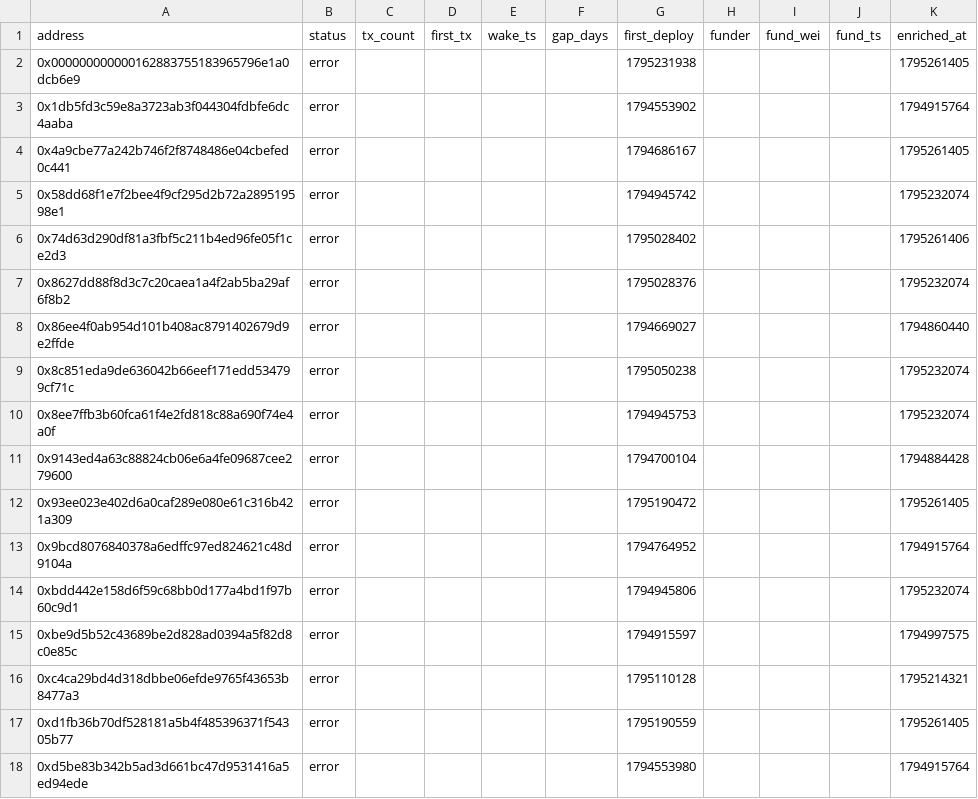
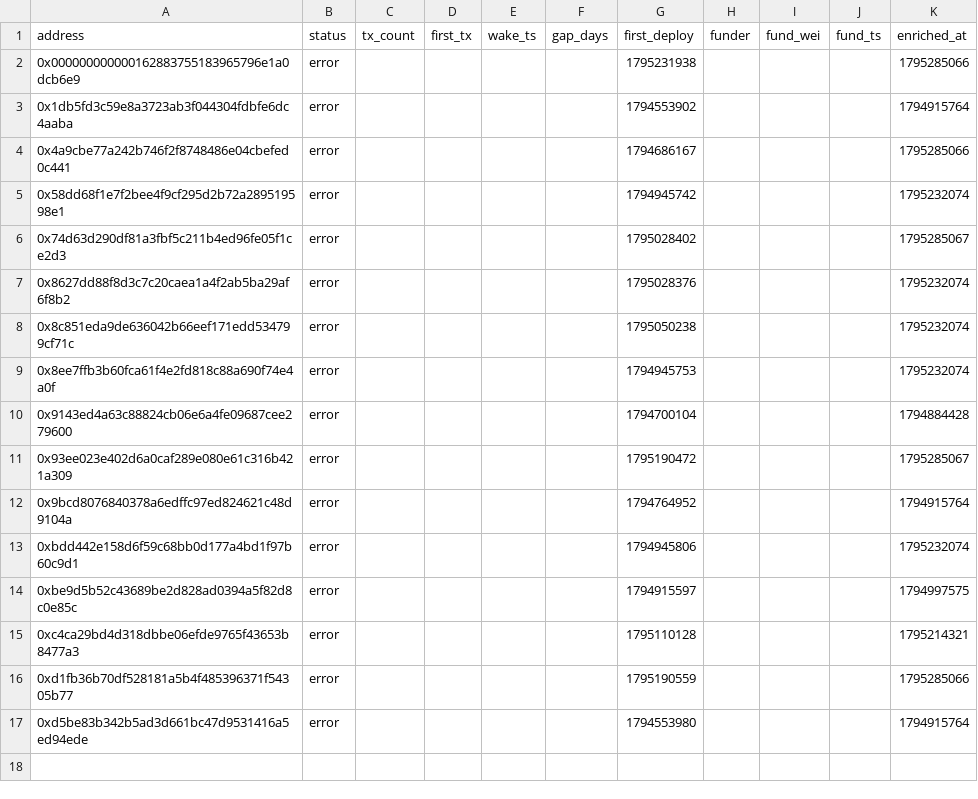
Before and after one commit to ashil13/early-hunter, a CSV file: data/wallets.csv, drawn as a sheet.

```diff
--- a/data/wallets.csv
+++ b/data/wallets.csv
@@ -1,9 +1,8 @@
 address,status,tx_count,first_tx,wake_ts,gap_days,first_deploy,funder,fund_wei,fund_ts,enriched_at
-0x000000000000162883755183965796e1a0dcb6e9,error,,,,,1795231938,,,,1795261405
+0x000000000000162883755183965796e1a0dcb6e9,error,,,,,1795231938,,,,1795285066
 0x1db5fd3c59e8a3723ab3f044304fdbfe6dc4aaba,error,,,,,1794553902,,,,1794915764
-0x4a9cbe77a242b746f2f8748486e04cbefed0c441,error,,,,,1794686167,,,,1795261405
+0x4a9cbe77a242b746f2f8748486e04cbefed0c441,error,,,,,1794686167,,,,1795285066
 0x58dd68f1e7f2bee4f9cf295d2b72a289519598e1,error,,,,,1794945742,,,,1795232074
-0x74d63d290df81a3fbf5c211b4ed96fe05f1ce2d3,error,,,,,1795028402,,,,1795261406
+0x74d63d290df81a3fbf5c211b4ed96fe05f1ce2d3,error,,,,,1795028402,,,,1795285067
 0x8627dd88f8d3c7c20caea1a4f2ab5ba29af6f8b2,error,,,,,1795028376,,,,1795232074
-0x86ee4f0ab954d101b408ac8791402679d9e2ffde,error,,,,,1794669027,,,,1794860440
 0x8c851eda9de636042b66eef171edd534799cf71c,error,,,,,1795050238,,,,1795232074
@@ -11,3 +10,3 @@ address,status,tx_count,first_tx,wake_ts,gap_days,first_deploy,funder,fund_wei,f
 0x9143ed4a63c88824cb06e6a4fe09687cee279600,error,,,,,1794700104,,,,1794884428
-0x93ee023e402d6a0caf289e080e61c316b421a309,error,,,,,1795190472,,,,1795261405
+0x93ee023e402d6a0caf289e080e61c316b421a309,error,,,,,1795190472,,,,1795285067
 0x9bcd8076840378a6edffc97ed824621c48d9104a,error,,,,,1794764952,,,,1794915764
@@ -16,3 +15,3 @@ address,status,tx_count,first_tx,wake_ts,gap_days,first_deploy,funder,fund_wei,f
 0xc4ca29bd4d318dbbe06efde9765f43653b8477a3,error,,,,,1795110128,,,,1795214321
-0xd1fb36b70df528181a5b4f485396371f54305b77,error,,,,,1795190559,,,,1795261405
+0xd1fb36b70df528181a5b4f485396371f54305b77,error,,,,,1795190559,,,,1795285066
 0xd5be83b342b5ad3d661bc47d9531416a5ed94ede,error,,,,,1794553980,,,,1794915764
```
Also changed, not shown: data/deployments.csv, 2 other files.
